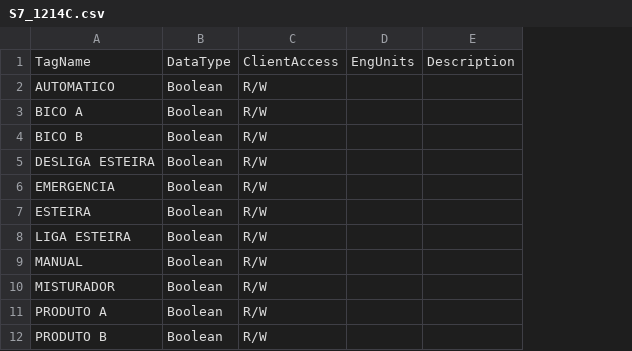
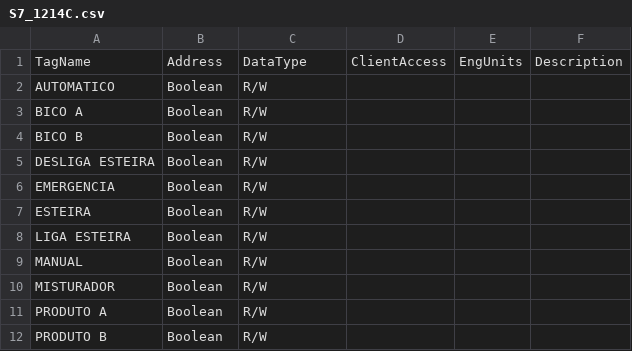
Before and after one commit to luizcancado/ide-as, a CSV file: ideas/Samples/SampleProject/datasources/S7_1214C.csv, drawn as a sheet; only a part is shown; the diff names each change by its address in the sheet, - before the commit and + after, or states it on an @@ line.

Commit message:
Ideas.Scada.Server: Added sqlite3.dll library reference Ideas.Scada.Server: Created Kernel class to instantiate the scada app Ideas.Scada.Common: Made more comprehensible datasource structure Ideas.Scada.Common: Made more comprehensible tag/taggroup structure

```diff
--- a/ideas/Samples/SampleProject/datasources/S7_1214C.csv
+++ b/ideas/Samples/SampleProject/datasources/S7_1214C.csv
+column D, row 1: ClientAccess
-B1: DataType
+B1: Address
-C1: ClientAccess
+C1: DataType
```
Also changed, not shown: 37 other files.
